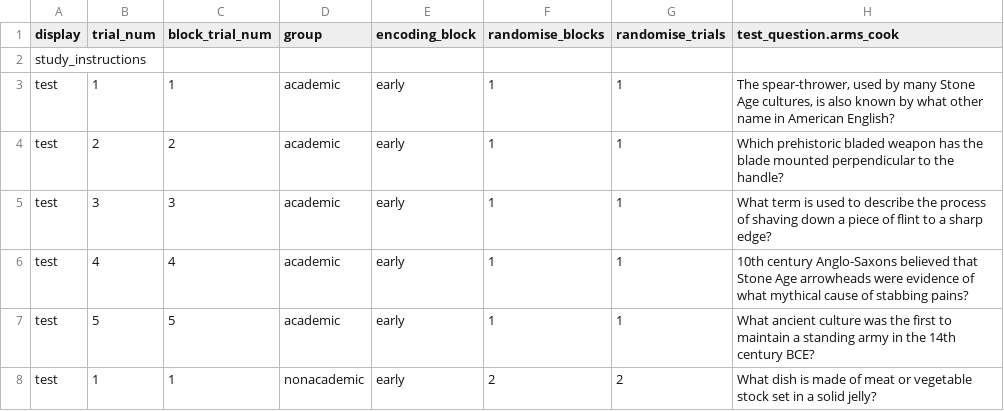
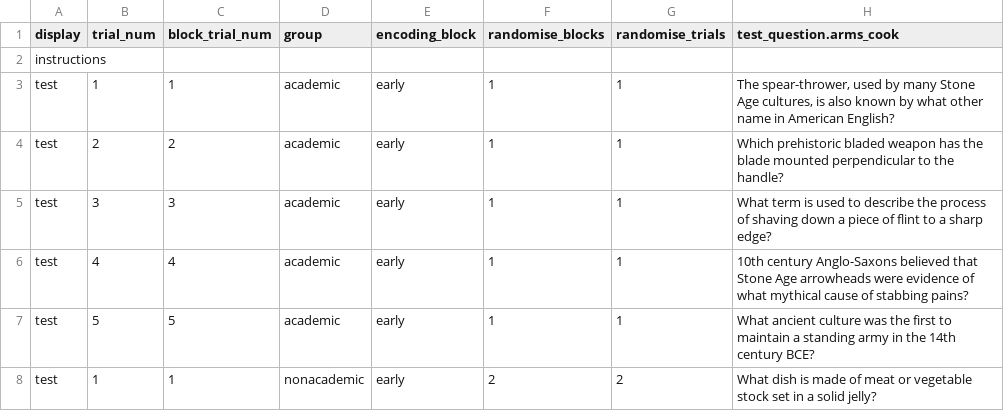
Before and after one commit to monicathieu/jeopardizing, a CSV file: stim_stuff/stimlist_retrieval_facts.csv, drawn as a sheet; only a part is shown; the diff names each change by its address in the sheet, - before the commit and + after, or states it on an @@ line.

```diff
--- a/stim_stuff/stimlist_retrieval_facts.csv
+++ b/stim_stuff/stimlist_retrieval_facts.csv
-A2 (display): study_instructions
+A2 (display): instructions
```
Also changed, not shown: stim_stuff/stimlist_retrieval_pics.csv, 2 other files.
